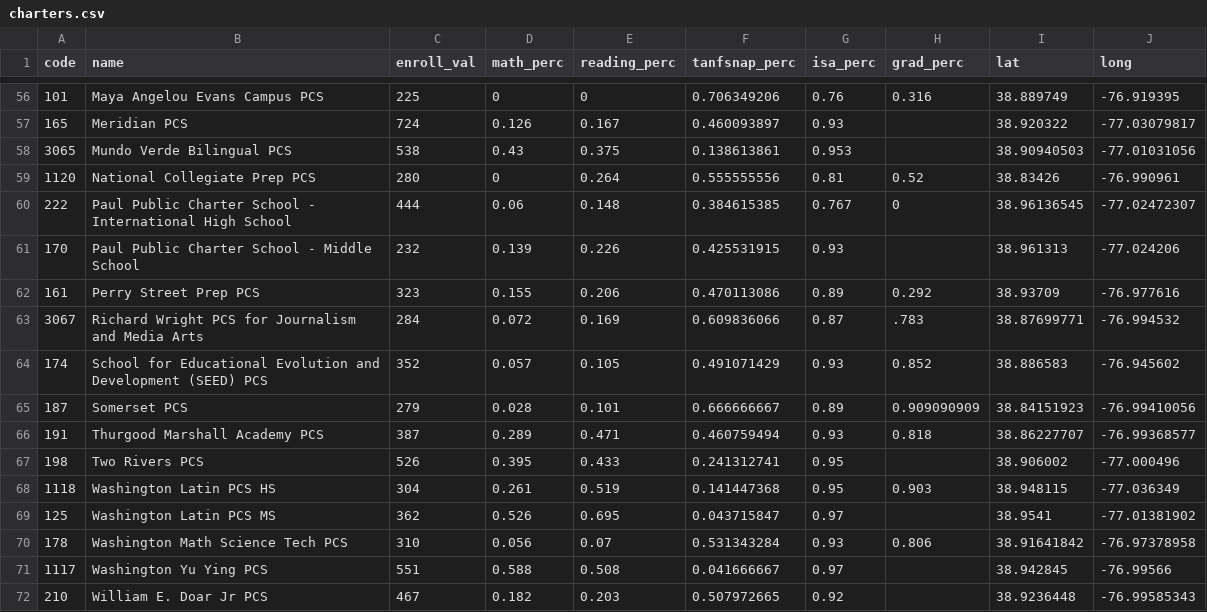
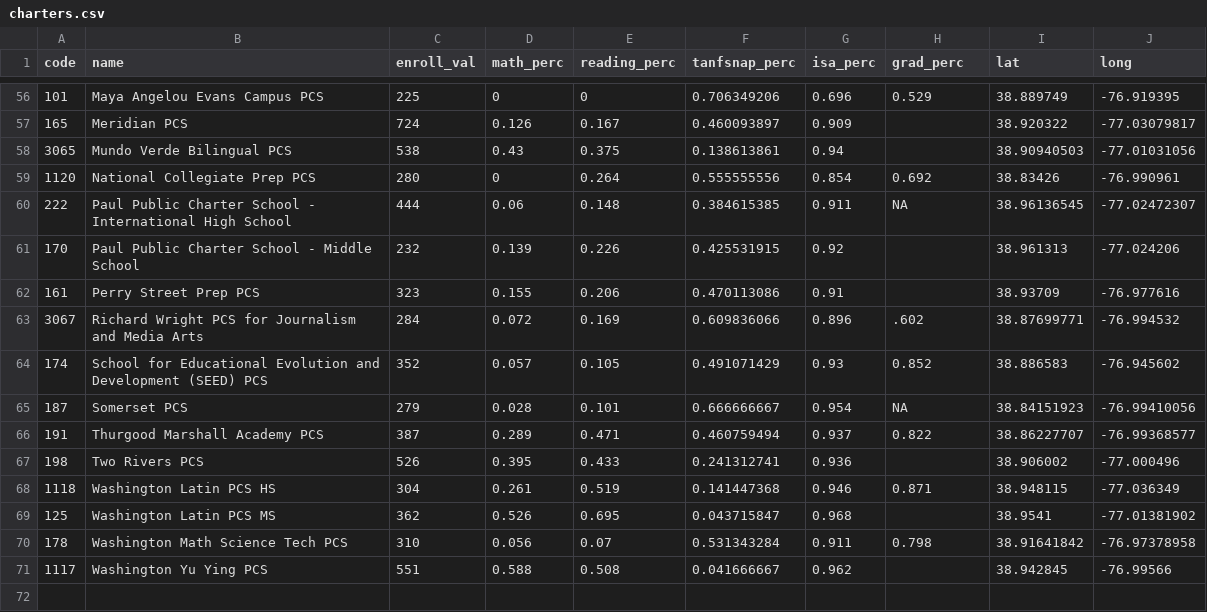
Before and after one commit to DCActionforChildren/dcaction, a CSV file: data/charters.csv, drawn as a sheet; only a part is shown, gaps mark what is left out; the diff covers the shown part only.

```diff
--- a/data/charters.csv
+++ b/data/charters.csv
@@ -56,17 +56,16 @@ code,name,enroll_val,math_perc,reading_perc,tanfsnap_perc,isa_perc,grad_perc,lat
-101,Maya Angelou Evans Campus PCS,225,0,0,0.706349206,0.76,0.316,38.889749,-76.919395
-165,Meridian PCS,724,0.126,0.167,0.460093897,0.93,,38.920322,-77.03079817
-3065,Mundo Verde Bilingual PCS,538,0.43,0.375,0.138613861,0.953,,38.90940503,-77.01031056
-1120,National Collegiate Prep PCS,280,0,0.264,0.555555556,0.81,0.52,38.83426,-76.990961
-222,Paul Public Charter School - International High School,444,0.06,0.148,0.384615385,0.767,0,38.96136545,-77.02472307
-170,Paul Public Charter School - Middle School,232,0.139,0.226,0.425531915,0.93,,38.961313,-77.024206
-161,Perry Street Prep PCS,323,0.155,0.206,0.470113086,0.89,0.292,38.93709,-76.977616
-3067,Richard Wright PCS for Journalism and Media Arts,284,0.072,0.169,0.609836066,0.87,.783,38.87699771,-76.994532
+101,Maya Angelou Evans Campus PCS,225,0,0,0.706349206,0.696,0.529,38.889749,-76.919395
+165,Meridian PCS,724,0.126,0.167,0.460093897,0.909,,38.920322,-77.03079817
+3065,Mundo Verde Bilingual PCS,538,0.43,0.375,0.138613861,0.94,,38.90940503,-77.01031056
+1120,National Collegiate Prep PCS,280,0,0.264,0.555555556,0.854,0.692,38.83426,-76.990961
+222,Paul Public Charter School - International High School,444,0.06,0.148,0.384615385,0.911,NA,38.96136545,-77.02472307
+170,Paul Public Charter School - Middle School,232,0.139,0.226,0.425531915,0.92,,38.961313,-77.024206
+161,Perry Street Prep PCS,323,0.155,0.206,0.470113086,0.91,,38.93709,-76.977616
+3067,Richard Wright PCS for Journalism and Media Arts,284,0.072,0.169,0.609836066,0.896,.602,38.87699771,-76.994532
 174,School for Educational Evolution and Development (SEED) PCS,352,0.057,0.105,0.491071429,0.93,0.852,38.886583,-76.945602
-187,Somerset PCS,279,0.028,0.101,0.666666667,0.89,0.909090909,38.84151923,-76.99410056
-191,Thurgood Marshall Academy PCS,387,0.289,0.471,0.460759494,0.93,0.818,38.86227707,-76.99368577
-198,Two Rivers PCS,526,0.395,0.433,0.241312741,0.95,,38.906002,-77.000496
-1118,Washington Latin PCS HS,304,0.261,0.519,0.141447368,0.95,0.903,38.948115,-77.036349
-125,Washington Latin PCS MS,362,0.526,0.695,0.043715847,0.97,,38.9541,-77.01381902
-178,Washington Math Science Tech PCS,310,0.056,0.07,0.531343284,0.93,0.806,38.91641842,-76.97378958
-1117,Washington Yu Ying PCS,551,0.588,0.508,0.041666667,0.97,,38.942845,-76.99566
-210,William E. Doar Jr PCS,467,0.182,0.203,0.507972665,0.92,,38.9236448,-76.99585343
+187,Somerset PCS,279,0.028,0.101,0.666666667,0.954,NA,38.84151923,-76.99410056
+191,Thurgood Marshall Academy PCS,387,0.289,0.471,0.460759494,0.937,0.822,38.86227707,-76.99368577
+198,Two Rivers PCS,526,0.395,0.433,0.241312741,0.936,,38.906002,-77.000496
+1118,Washington Latin PCS HS,304,0.261,0.519,0.141447368,0.946,0.871,38.948115,-77.036349
+125,Washington Latin PCS MS,362,0.526,0.695,0.043715847,0.968,,38.9541,-77.01381902
+178,Washington Math Science Tech PCS,310,0.056,0.07,0.531343284,0.911,0.798,38.91641842,-76.97378958
+1117,Washington Yu Ying PCS,551,0.588,0.508,0.041666667,0.962,,38.942845,-76.99566
```
Also changed, not shown: 62 edited cells elsewhere in this file.
